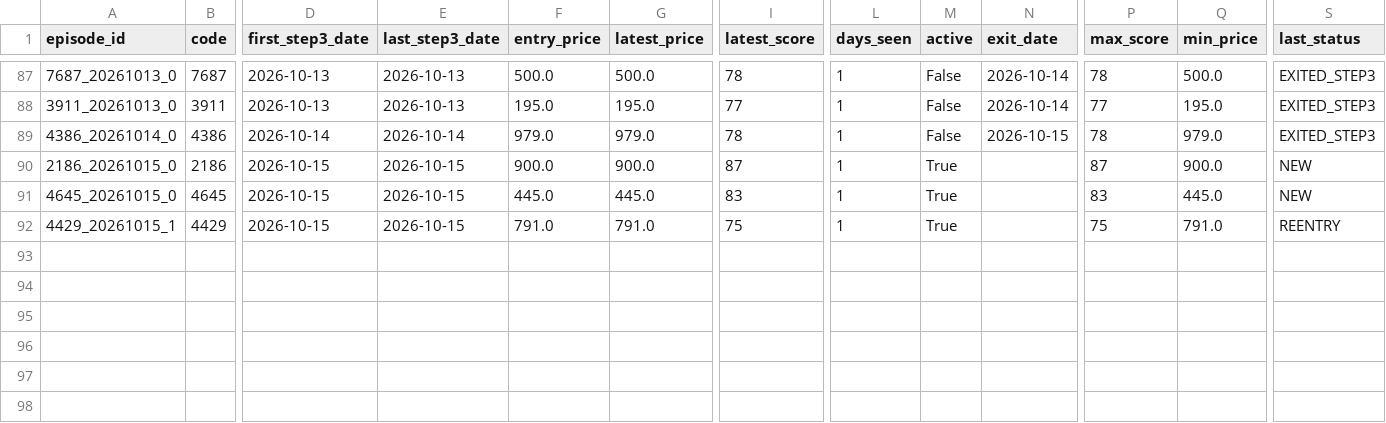
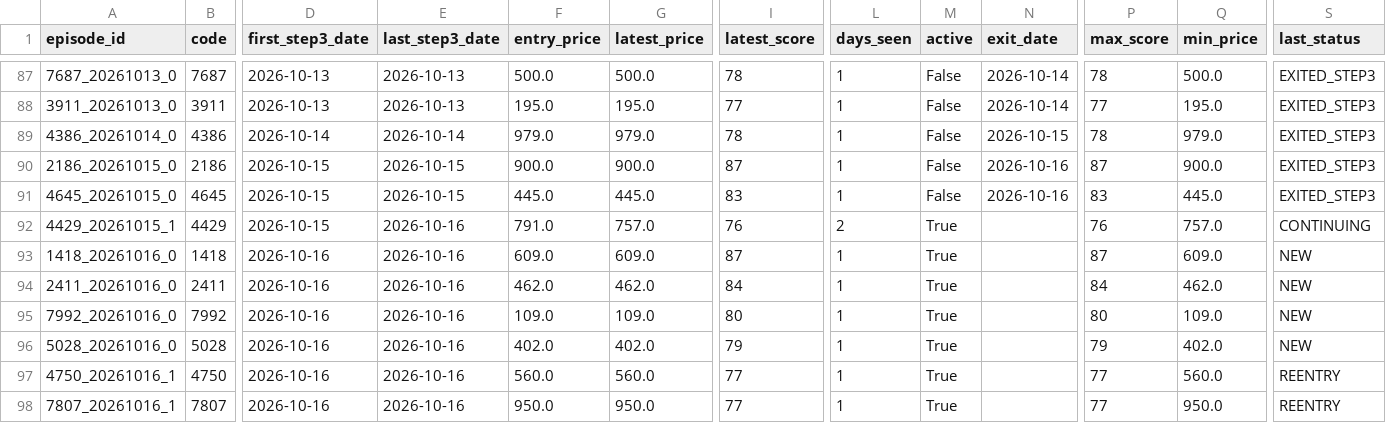
Before and after one commit to rikubell0954-del/stock-monito, a CSV file: results/step3_history.csv, drawn as a sheet; only a part is shown, gaps mark what is left out; rows hold the shown columns only; the diff names each change by its address in the sheet, - before the commit and + after, or states it on an @@ line.

```diff
--- a/results/step3_history.csv
+++ b/results/step3_history.csv
-M90:M91 (active): True
+M90:M91 (active): False
-N90:N91 (exit_date): (empty)
+N90:N91 (exit_date): 2026-10-16
-S90:S91 (last_status): NEW
+S90:S91 (last_status): EXITED_STEP3
-E92 (last_step3_date): 2026-10-15
+E92 (last_step3_date): 2026-10-16
-G92 (latest_price): 791.0
+G92 (latest_price): 757.0
-I92 (latest_score): 75
+I92 (latest_score): 76
-L92 (days_seen): 1
+L92 (days_seen): 2
-P92 (max_score): 75
+P92 (max_score): 76
-Q92 (min_price): 791.0
+Q92 (min_price): 757.0
-S92 (last_status): REENTRY
+S92 (last_status): CONTINUING
+row 93: 1418_20261016_0 | 1418 | 2026-10-16 | 2026-10-16 | 609.0 | 609.0 | 87 | 1 | True |  | 87 | 609.0 | NEW
+row 94: 2411_20261016_0 | 2411 | 2026-10-16 | 2026-10-16 | 462.0 | 462.0 | 84 | 1 | True |  | 84 | 462.0 | NEW
+row 95: 7992_20261016_0 | 7992 | 2026-10-16 | 2026-10-16 | 109.0 | 109.0 | 80 | 1 | True |  | 80 | 109.0 | NEW
+row 96: 5028_20261016_0 | 5028 | 2026-10-16 | 2026-10-16 | 402.0 | 402.0 | 79 | 1 | True |  | 79 | 402.0 | NEW
+row 97: 4750_20261016_1 | 4750 | 2026-10-16 | 2026-10-16 | 560.0 | 560.0 | 77 | 1 | True |  | 77 | 560.0 | REENTRY
+row 98: 7807_20261016_1 | 7807 | 2026-10-16 | 2026-10-16 | 950.0 | 950.0 | 77 | 1 | True |  | 77 | 950.0 | REENTRY
```
Also changed, not shown: results/market_regime_history.csv, results/ranked_candidates.csv, 10 other files.
